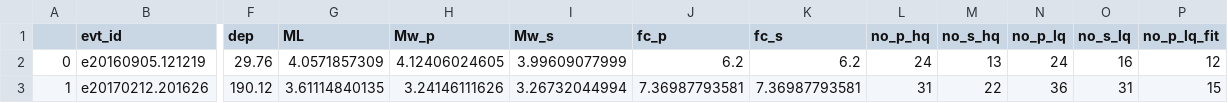
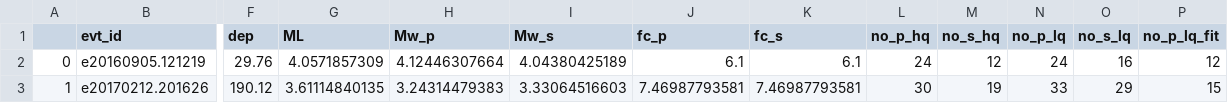
Before and after one commit to shicks-seismo/ATTENpy, a CSV file: example/output/event_atten.csv, drawn as a sheet; only a part is shown, gaps mark what is left out; the diff names each change by its address in the sheet, - before the commit and + after, or states it on an @@ line.

```diff
--- a/example/output/event_atten.csv
+++ b/example/output/event_atten.csv
-H2 (Mw_p): 4.12406024605
+H2 (Mw_p): 4.12446307664
-I2 (Mw_s): 3.99609077999
+I2 (Mw_s): 4.04380425189
-J2 (fc_p): 6.2
+J2 (fc_p): 6.1
-K2 (fc_s): 6.2
+K2 (fc_s): 6.1
-M2 (no_s_hq): 13
+M2 (no_s_hq): 12
-H3 (Mw_p): 3.24146111626
+H3 (Mw_p): 3.24314479383
-I3 (Mw_s): 3.26732044994
+I3 (Mw_s): 3.33064516603
-J3 (fc_p): 7.36987793581
+J3 (fc_p): 7.46987793581
-K3 (fc_s): 7.36987793581
+K3 (fc_s): 7.46987793581
-L3 (no_p_hq): 31
+L3 (no_p_hq): 30
-M3 (no_s_hq): 22
+M3 (no_s_hq): 19
-N3 (no_p_lq): 36
+N3 (no_p_lq): 33
-O3 (no_s_lq): 31
+O3 (no_s_lq): 29
```
Also changed, not shown: 3 other files.
